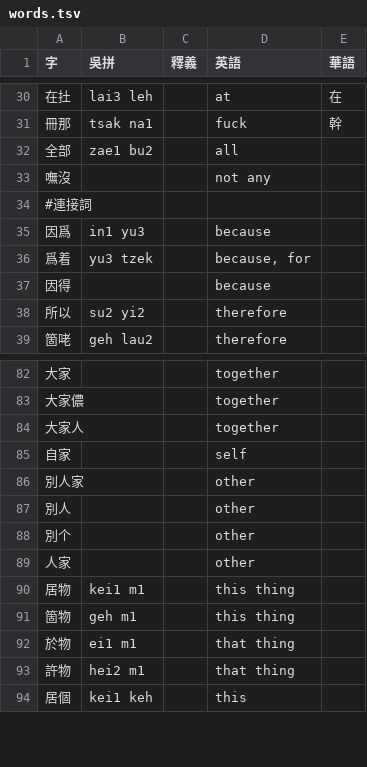
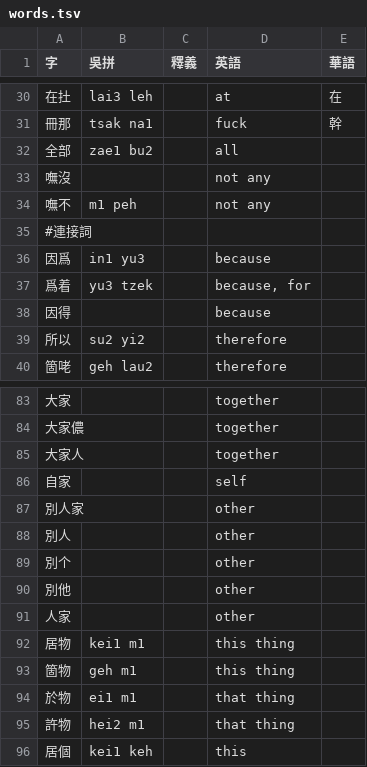
Before and after one commit to DINISHING/vocabulary, a TSV file: words.tsv, drawn as a sheet; only a part is shown, gaps mark what is left out; the diff names each change by its address in the sheet, - before the commit and + after, or states it on an @@ line.

Commit message:
Imporve language, add new words

```diff
--- a/words.tsv
+++ b/words.tsv
+row 34: 嘸不 | m1 peh |  | not any
+row 90: 別他 |  |  | other
```
Also changed, not shown: chars-supp.tsv, no-words.tsv, 1 other file.
